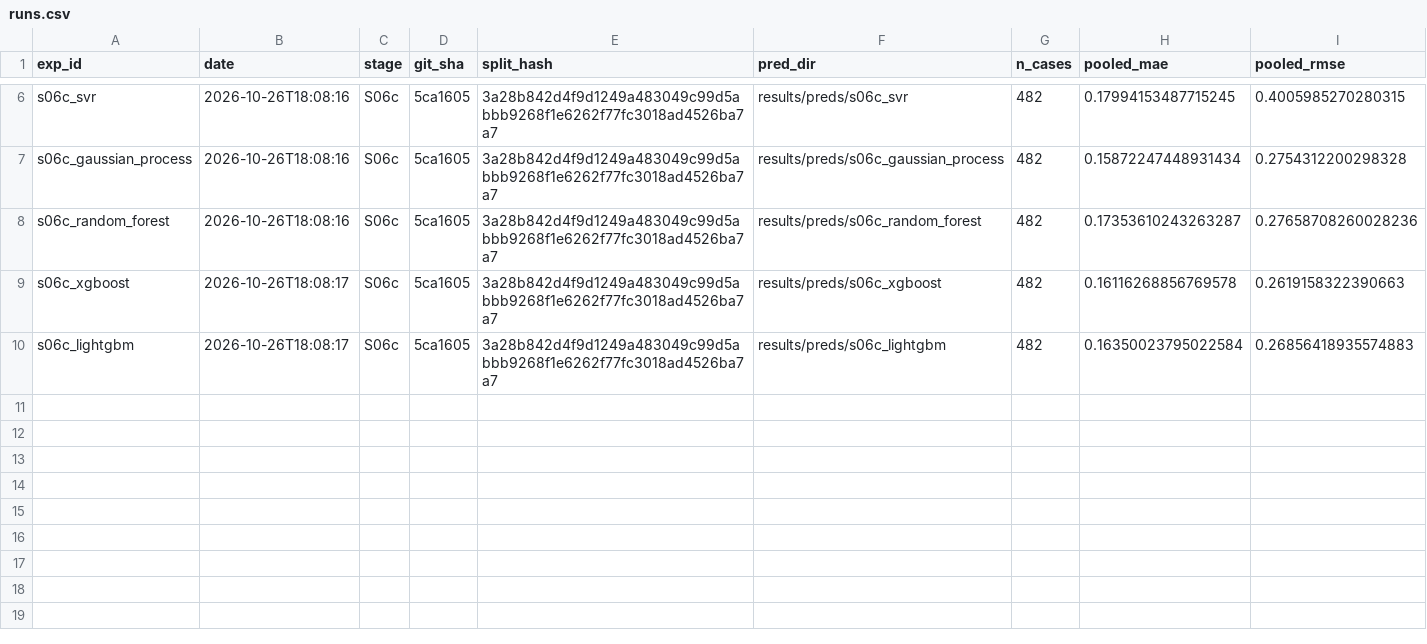
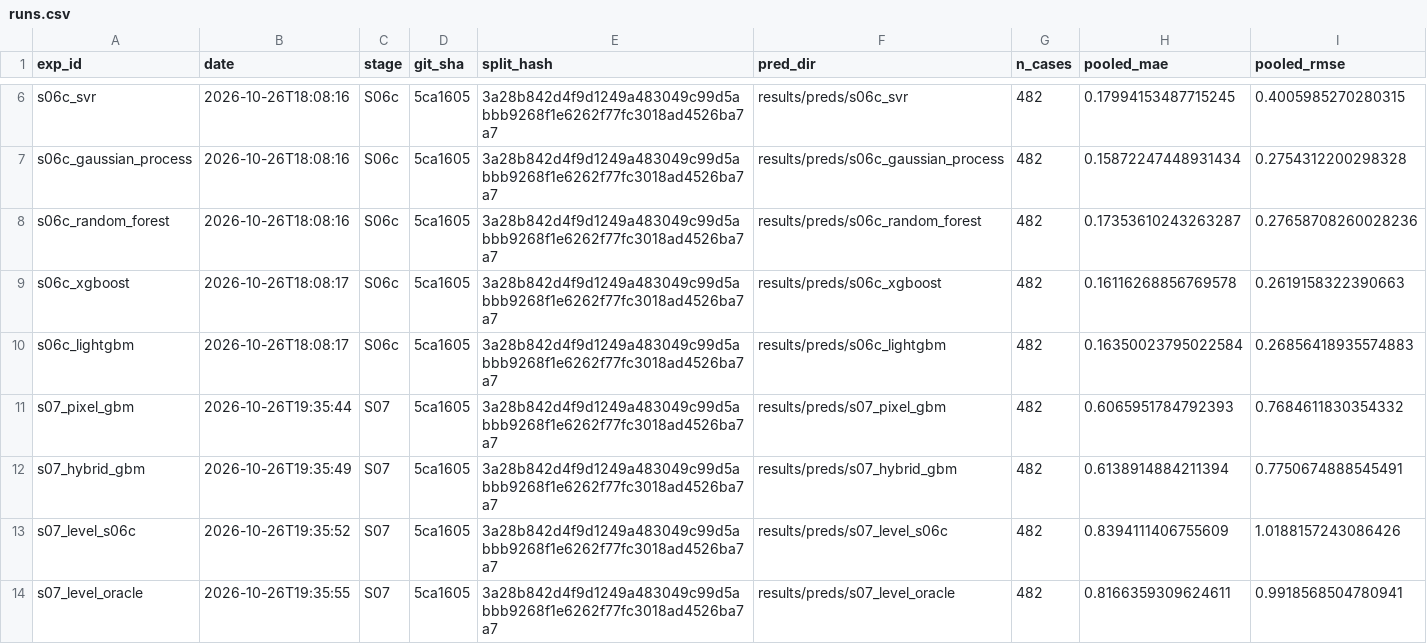
Before and after one commit to Arya756/Urban-Microclimate-Modelling, a CSV file: results/runs.csv, drawn as a sheet; only a part is shown, gaps mark what is left out; rows hold the shown columns only; the diff names each change by its address in the sheet, - before the commit and + after, or states it on an @@ line.

Commit message:
feat: pixel-level wind model and gap diagnostics (S07)
- S07 predicts U/u_tau at every open-ground cell with LightGBM on 30
  features: 20 S05 channels, 4 sheltering features (shelter ratio h/x,
  oblique upwind fetch, fetch over mean height) and 6 case descriptors.
  Same grouped folds as S06c; every held-out case is fully predicted.
- Variants: S05-only ablation, direct model, hybrid (pattern times the
  S06c level), and level-only references (S06c mean, oracle mean).
- Pooled R2 0.593 (idealized 0.880, realistic 0.552); median per-case
  R2 0.457 / 0.253. The sheltering features add 0.03 to 0.05.
- s07_diagnostics.py: a random 80/20 case split scores the same, and
  real-city training cases reach only 0.371, so the features, not the
  split or the data volume, limit the pattern.
- Lint policy in pyproject.toml; fix the remaining real lint findings.
- plot_feature_examples.py imports through urbanwind so it runs as a
  script.

```diff
--- a/results/runs.csv
+++ b/results/runs.csv
+row 11: s07_pixel_gbm | 2026-10-26T19:35:44 | S07 | 5ca1605 | 3a28b842d4f9d1249a483049c99d5abbb9268f1e6262f77fc3018ad4526ba7a7 | results/preds/s07_pixel_gbm | 482 | 0.6065951784792393 | 0.7684611830354332
+row 12: s07_hybrid_gbm | 2026-10-26T19:35:49 | S07 | 5ca1605 | 3a28b842d4f9d1249a483049c99d5abbb9268f1e6262f77fc3018ad4526ba7a7 | results/preds/s07_hybrid_gbm | 482 | 0.6138914884211394 | 0.7750674888545491
+row 13: s07_level_s06c | 2026-10-26T19:35:52 | S07 | 5ca1605 | 3a28b842d4f9d1249a483049c99d5abbb9268f1e6262f77fc3018ad4526ba7a7 | results/preds/s07_level_s06c | 482 | 0.8394111406755609 | 1.0188157243086426
+row 14: s07_level_oracle | 2026-10-26T19:35:55 | S07 | 5ca1605 | 3a28b842d4f9d1249a483049c99d5abbb9268f1e6262f77fc3018ad4526ba7a7 | results/preds/s07_level_oracle | 482 | 0.8166359309624611 | 0.9918568504780941
```
Also changed, not shown: 17 other files.
